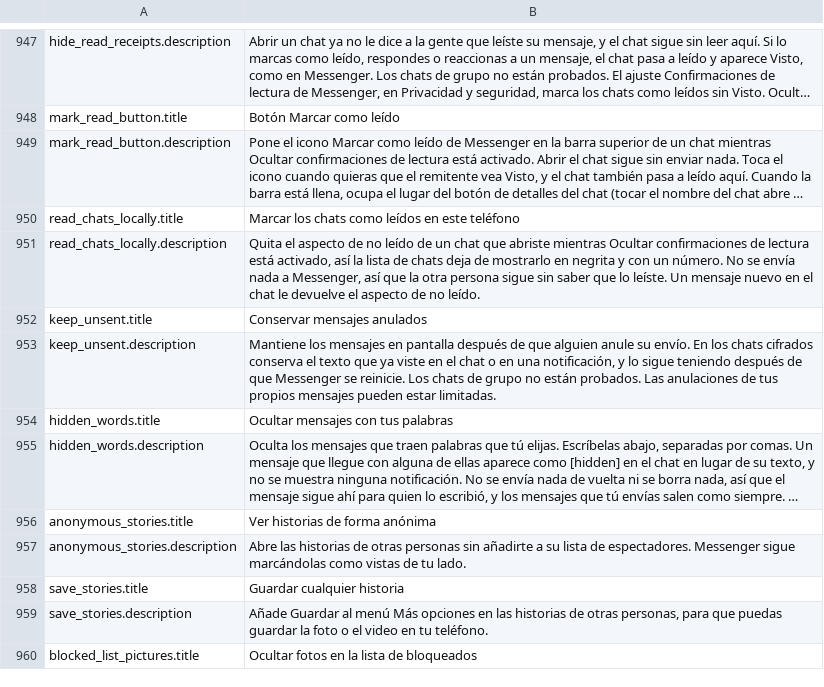
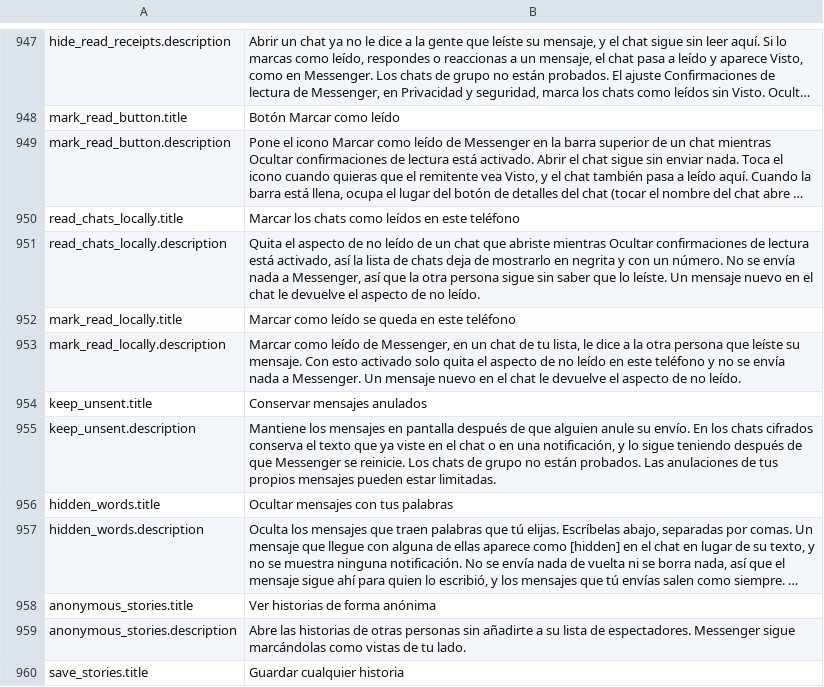
Before and after one commit to SysAdminDoc/HushMessenger, a TSV file: extensions/messenger/src/main/l10n/es.tsv, drawn as a sheet; only a part is shown, gaps mark what is left out; the shorter side is filled out with more unchanged rows; long unchanged cells end in ….

```diff
--- a/extensions/messenger/src/main/l10n/es.tsv
+++ b/extensions/messenger/src/main/l10n/es.tsv
@@ -951,2 +951,4 @@ read_chats_locally.title	Marcar los chats como leídos en este teléfono
 read_chats_locally.description	Quita el aspecto de no leído de un chat que abriste mientras Ocultar confirmaciones de lectura está activado, así la lista de chats deja de mostrarlo en negrita y con un número. No se envía nada a Messenger, así que la otra persona sigue sin saber que lo leíste. Un mensaje nuevo en el chat le devuelve el aspecto de no leído.
+mark_read_locally.title	Marcar como leído se queda en este teléfono
+mark_read_locally.description	Marcar como leído de Messenger, en un chat de tu lista, le dice a la otra persona que leíste su mensaje. Con esto activado solo quita el aspecto de no leído en este teléfono y no se envía nada a Messenger. Un mensaje nuevo en el chat le devuelve el aspecto de no leído.
 keep_unsent.title	Conservar mensajes anulados
```
Also changed, not shown: extensions/messenger/src/main/l10n/th.tsv, extensions/messenger/src/main/l10n/tr.tsv, 23 other files.
